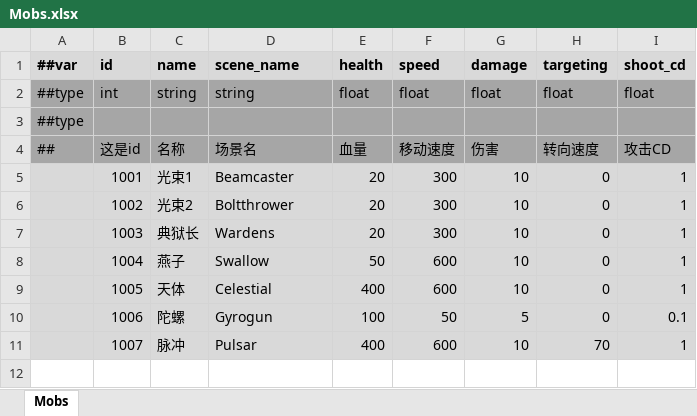
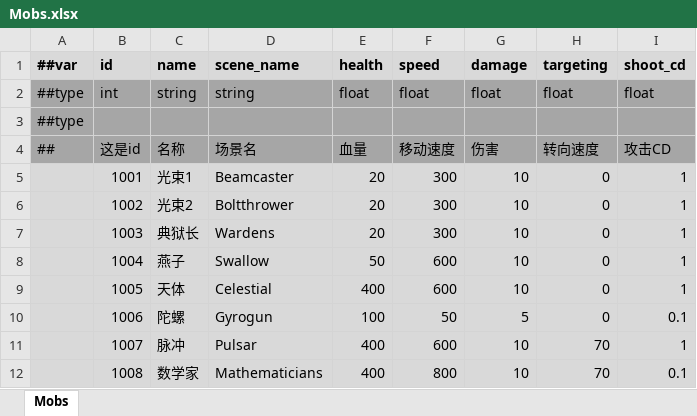
Before and after one commit to Abab-bk/NovaDrift, an Excel workbook: Tools/Luban/Datas/Mobs.xlsx, sheet Mobs, drawn as a sheet; values as stored, in another font and other column widths than the file's, no borders; the diff names each change by its address in the sheet, - before the commit and + after, or states it on an @@ line.

```diff
--- a/Tools/Luban/Datas/Mobs.xlsx (sheet Mobs)
+++ b/Tools/Luban/Datas/Mobs.xlsx (sheet Mobs)
+row 12:  | 1008 | 数学家 | Mathematicians | 400 | 800 | 10 | 70 | 0.1
```
Also changed, not shown: 28 other files.
